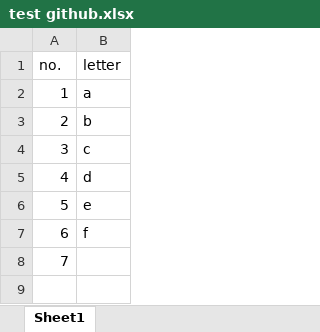
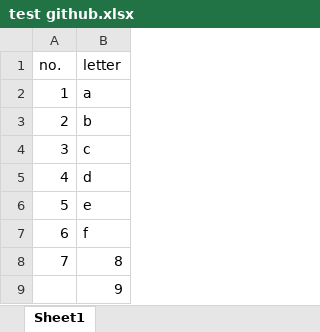
Before and after one commit to maynardsamson/test-github, an Excel workbook: test github.xlsx, sheet Sheet1, drawn as a sheet; values as stored, in another font and other column widths than the file's, no borders; the diff names each change by its address in the sheet, - before the commit and + after, or states it on an @@ line.

Commit message:
commit excel

```diff
--- a/test github.xlsx (sheet Sheet1)
+++ b/test github.xlsx (sheet Sheet1)
-B8 (letter): (empty)
+B8 (letter): 8
+row 9:  | 9
```
